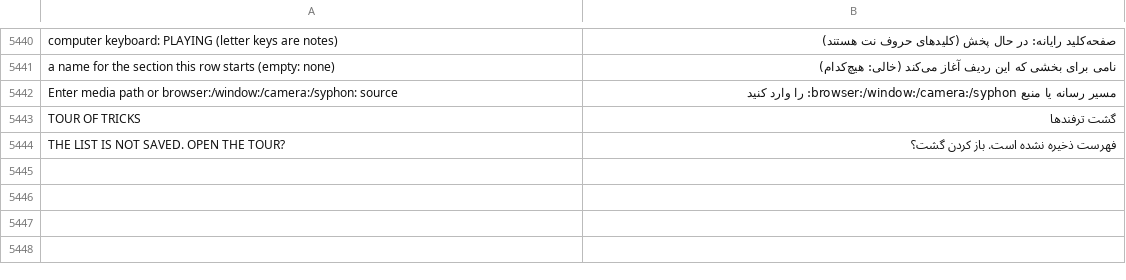
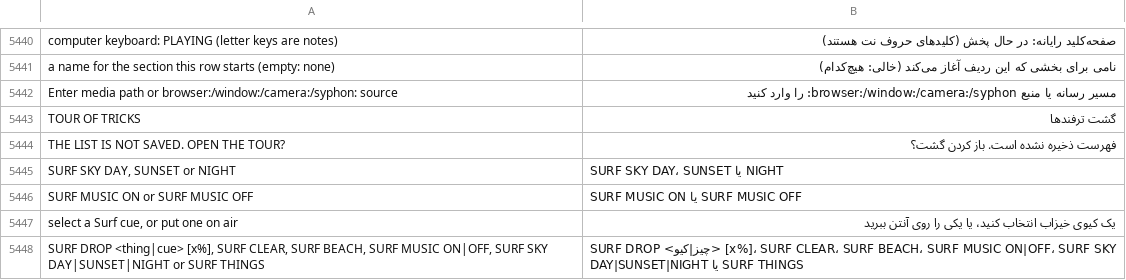
Before and after one commit to Utopian-Academy/Deckboy, a TSV file: data/lang/fa.tsv, drawn as a sheet; only a part is shown, gaps mark what is left out; the diff names each change by its address in the sheet, - before the commit and + after, or states it on an @@ line.

```diff
--- a/data/lang/fa.tsv
+++ b/data/lang/fa.tsv
+row 5445: SURF SKY DAY, SUNSET or NIGHT | SURF SKY DAY، SUNSET یا NIGHT
+row 5446: SURF MUSIC ON or SURF MUSIC OFF | SURF MUSIC ON یا SURF MUSIC OFF
+row 5447: select a Surf cue, or put one on air | یک کیوی خیزاب انتخاب کنید، یا یکی را روی آنتن ببرید
+row 5448: SURF DROP <thing|cue> [x%], SURF CLEAR, SURF BEACH, SURF MUSIC ON|OFF, SURF SKY DAY|SUNSET|NIGHT or SURF THINGS | SURF DROP <چیز|کیو> [x%]، SURF CLEAR، SURF BEACH، SURF MUSIC ON|OFF، SURF SKY DAY|SUNSET|NIGHT یا SURF THINGS
```
Also changed, not shown: data/lang/ckb.tsv, data/lang/hi.tsv, 32 other files.
